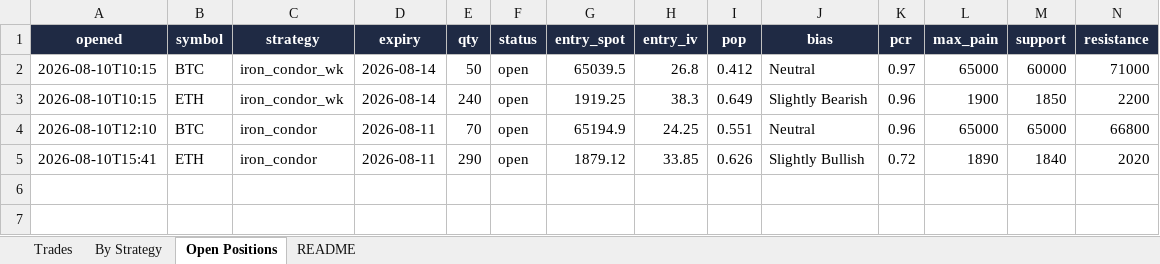
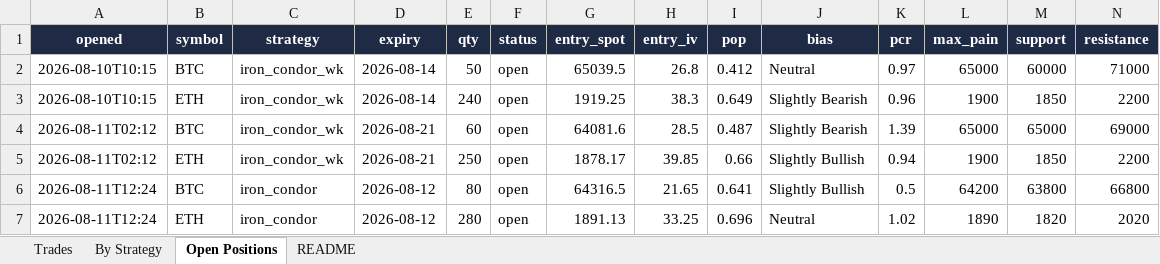
Before and after one commit to Ayushtambi2011/deltahedge-bot, an Excel workbook: OUTPUT FILE.xlsx, sheet Open Positions, drawn as a sheet; only a part is shown; values as stored, in another font and other column widths than the file's, no borders; removed rows and columns are numbered as before the commit, all else as after; rows hold the shown columns only; the diff names each change by its address in the sheet, - before the commit and + after, or states it on an @@ line.

```diff
--- a/OUTPUT FILE.xlsx (sheet Open Positions)
+++ b/OUTPUT FILE.xlsx (sheet Open Positions)
-row 4: 2026-08-10T12:10 | BTC | iron_condor | 2026-08-11 | 70 | open | 65194.9 | 24.25 | 0.551 | Neutral | 0.96 | 65000 | 65000 | 66800
-row 5: 2026-08-10T15:41 | ETH | iron_condor | 2026-08-11 | 290 | open | 1879.12 | 33.85 | 0.626 | Slightly Bullish | 0.72 | 1890 | 1840 | 2020
+row 4: 2026-08-11T02:12 | BTC | iron_condor_wk | 2026-08-21 | 60 | open | 64081.6 | 28.5 | 0.487 | Slightly Bearish | 1.39 | 65000 | 65000 | 69000
+row 5: 2026-08-11T02:12 | ETH | iron_condor_wk | 2026-08-21 | 250 | open | 1878.17 | 39.85 | 0.66 | Slightly Bullish | 0.94 | 1900 | 1850 | 2200
+row 6: 2026-08-11T12:24 | BTC | iron_condor | 2026-08-12 | 80 | open | 64316.5 | 21.65 | 0.641 | Slightly Bullish | 0.5 | 64200 | 63800 | 66800
+row 7: 2026-08-11T12:24 | ETH | iron_condor | 2026-08-12 | 280 | open | 1891.13 | 33.25 | 0.696 | Neutral | 1.02 | 1890 | 1820 | 2020
```
Also changed, not shown: sheet Trades, sheet By Strategy, sheet README, 1 other file.
